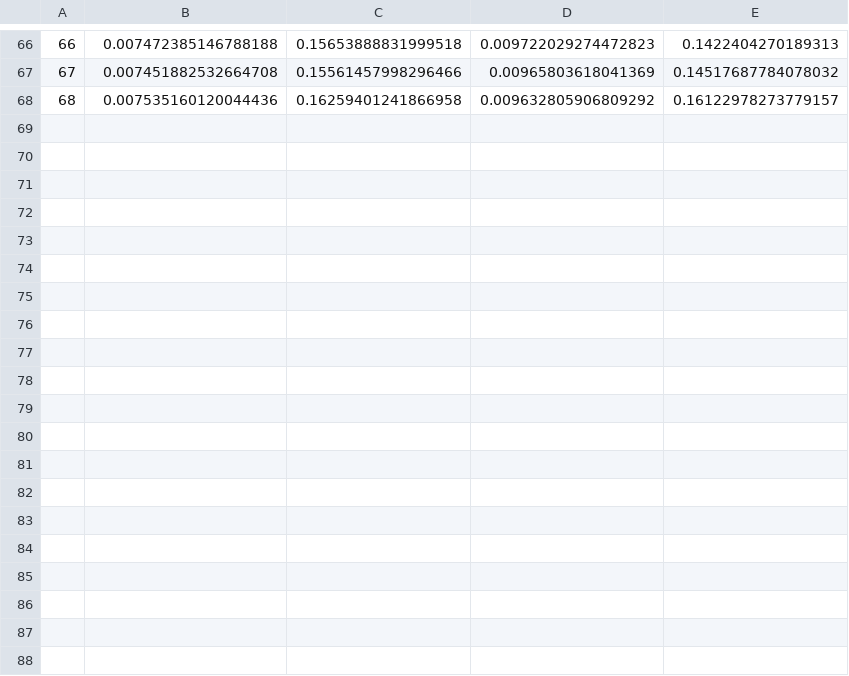
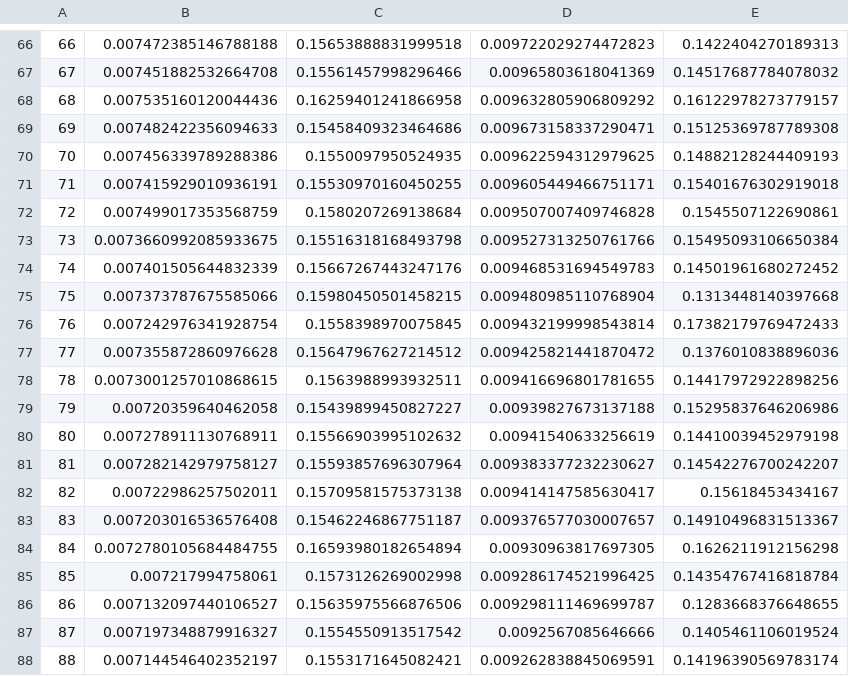
Before and after one commit to Chancc235/Adhoc_DT, a CSV file: adhoc_dt/training_output/20241124_132503/val_loss.csv, drawn as a sheet; only a part is shown, gaps mark what is left out; the diff covers the shown part only.

```diff
--- a/adhoc_dt/training_output/20241124_132503/val_loss.csv
+++ b/adhoc_dt/training_output/20241124_132503/val_loss.csv
@@ -68 +68,21 @@
 68,0.007535160120044436,0.16259401241866958,0.009632805906809292,0.16122978273779157
+69,0.007482422356094633,0.15458409323464686,0.009673158337290471,0.15125369787789308
+70,0.007456339789288386,0.1550097950524935,0.009622594312979625,0.14882128244409193
+71,0.007415929010936191,0.15530970160450255,0.009605449466751171,0.15401676302919018
+72,0.007499017353568759,0.1580207269138684,0.009507007409746828,0.1545507122690861
+73,0.0073660992085933675,0.15516318168493798,0.009527313250761766,0.15495093106650384
+74,0.007401505644832339,0.15667267443247176,0.009468531694549783,0.14501961680272452
+75,0.007373787675585066,0.15980450501458215,0.009480985110768904,0.1313448140397668
+76,0.007242976341928754,0.1558398970075845,0.009432199998543814,0.17382179769472433
+77,0.007355872860976628,0.15647967627214512,0.009425821441870472,0.1376010838896036
+78,0.0073001257010868615,0.1563988993932511,0.009416696801781655,0.14417972922898256
+79,0.00720359640462058,0.15439899450827227,0.00939827673137188,0.15295837646206986
+80,0.007278911130768911,0.15566903995102632,0.00941540633256619,0.14410039452979198
+81,0.007282142979758127,0.15593857696307964,0.009383377232230627,0.14542276700242207
+82,0.00722986257502011,0.15709581575373138,0.009414147585630417,0.15618453434167
+83,0.007203016536576408,0.15462246867751187,0.009376577030007657,0.14910496831513367
+84,0.0072780105684484755,0.16593980182654894,0.00930963817697305,0.1626211912156298
+85,0.007217994758061,0.1573126269002998,0.009286174521996425,0.14354767416818784
+86,0.007132097440106527,0.15635975566876506,0.009298111469699787,0.1283668376648655
+87,0.007197348879916327,0.1554550913517542,0.0092567085646666,0.1405461106019524
+88,0.007144546402352197,0.1553171645082421,0.009262838845069591,0.14196390569783174
```
Also changed, not shown: 12 added rows elsewhere in this file, adhoc_dt/training_output/20241124_132503/test_returns.csv, 27 other files.
